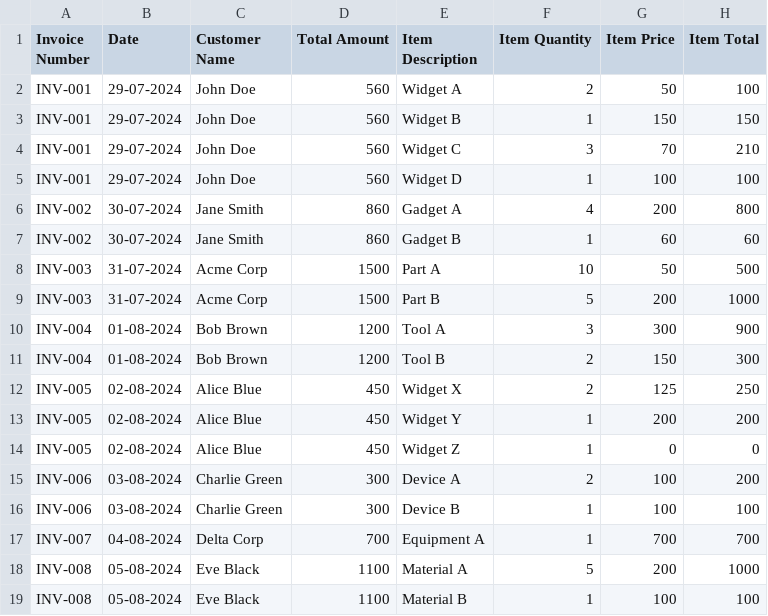
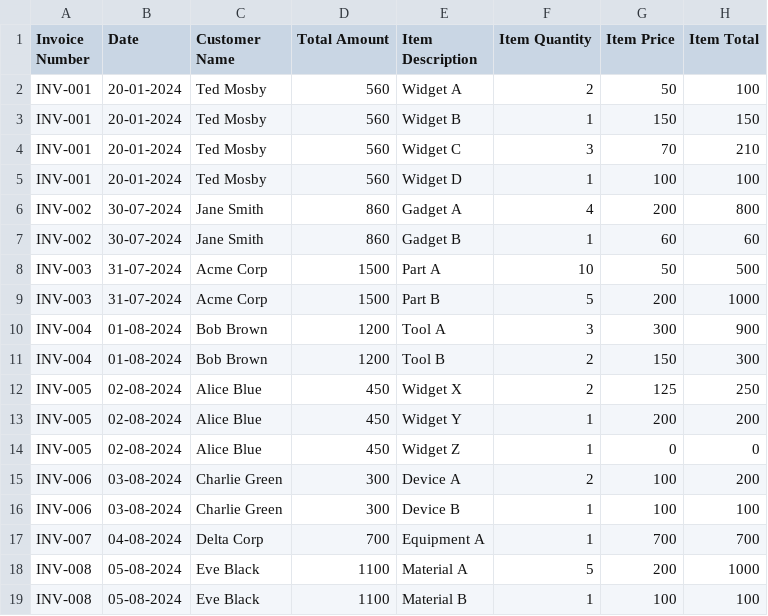
Before and after one commit to veriableharshal/Refrens-Backend-Assignment, a CSV file: Test_File_CSV_and_Excel/Files/invoice_CSV.csv, drawn as a sheet.

Commit message:
Harshal: Update Images and invoice

```diff
--- a/Test_File_CSV_and_Excel/Files/invoice_CSV.csv
+++ b/Test_File_CSV_and_Excel/Files/invoice_CSV.csv
@@ -1,6 +1,6 @@
 Invoice Number,Date,Customer Name,Total Amount,Item Description,Item Quantity,Item Price,Item Total
-INV-001,29-07-2024,John Doe,560,Widget A,2,50,100
-INV-001,29-07-2024,John Doe,560,Widget B,1,150,150
-INV-001,29-07-2024,John Doe,560,Widget C,3,70,210
-INV-001,29-07-2024,John Doe,560,Widget D,1,100,100
+INV-001,20-01-2024,Ted Mosby,560,Widget A,2,50,100
+INV-001,20-01-2024,Ted Mosby,560,Widget B,1,150,150
+INV-001,20-01-2024,Ted Mosby,560,Widget C,3,70,210
+INV-001,20-01-2024,Ted Mosby,560,Widget D,1,100,100
 INV-002,30-07-2024,Jane Smith,860,Gadget A,4,200,800
```
Also changed, not shown: 1 other file.
